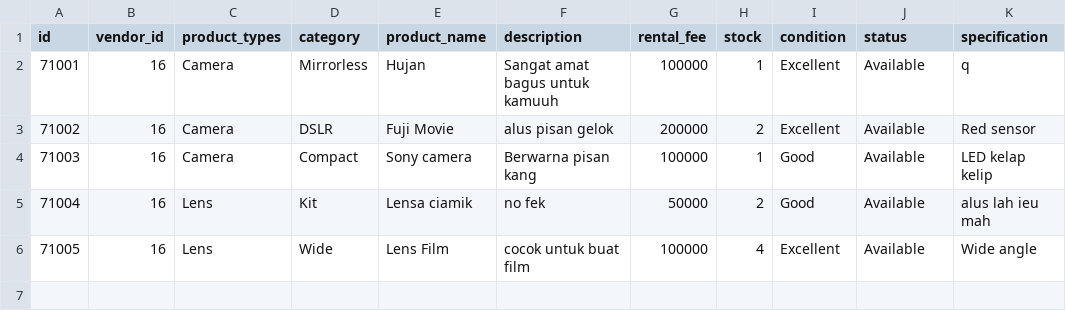
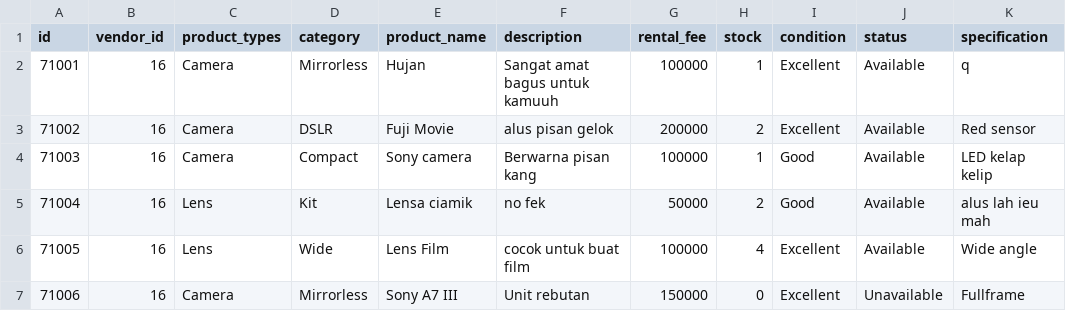
Before and after one commit to Abyan106/Phovias, a CSV file: produks.csv, drawn as a sheet; the diff names each change by its address in the sheet, - before the commit and + after, or states it on an @@ line.

```diff
--- a/produks.csv
+++ b/produks.csv
+row 7: 71006 | 16 | Camera | Mirrorless | Sony A7 III | Unit rebutan | 150000 | 0 | Excellent | Unavailable | Fullframe
```
Also changed, not shown: pembayaran.csv, rentals.csv, 1 other file.
